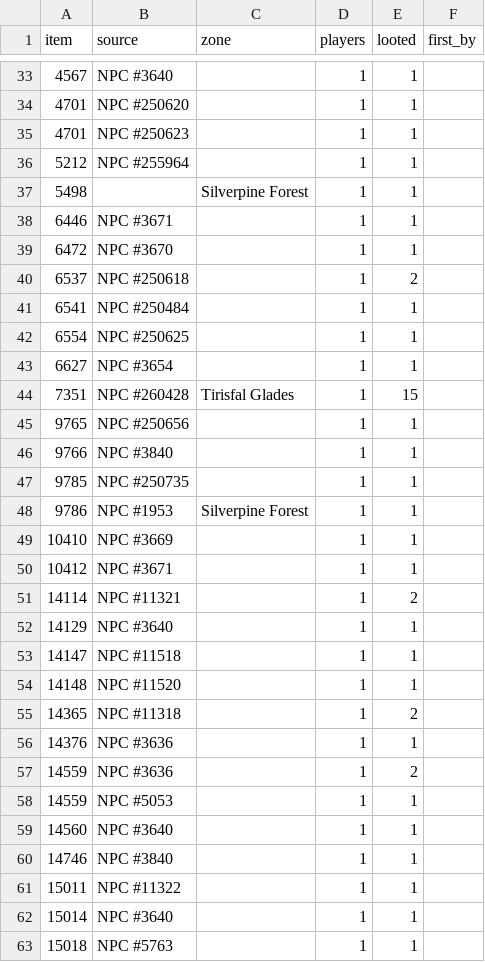
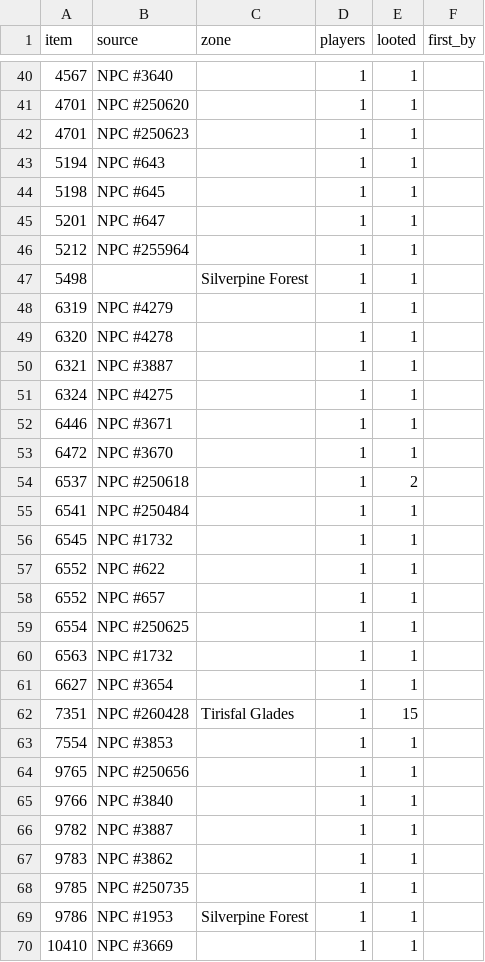
Before and after one commit to Jweyant/forever-xp, a CSV file: gamedata/players/loot.csv, drawn as a sheet; only a part is shown, gaps mark what is left out; the shorter side is filled out with more unchanged rows; the diff covers the shown part only.

```diff
--- a/gamedata/players/loot.csv
+++ b/gamedata/players/loot.csv
@@ -35,4 +42,11 @@ item,source,zone,players,looted,first_by
 4701,"NPC #250623","",1,1,""
+5194,"NPC #643","",1,1,""
+5198,"NPC #645","",1,1,""
+5201,"NPC #647","",1,1,""
 5212,"NPC #255964","",1,1,""
 5498,"","Silverpine Forest",1,1,""
+6319,"NPC #4279","",1,1,""
+6320,"NPC #4278","",1,1,""
+6321,"NPC #3887","",1,1,""
+6324,"NPC #4275","",1,1,""
 6446,"NPC #3671","",1,1,""
@@ -41,7 +55,14 @@ item,source,zone,players,looted,first_by
 6541,"NPC #250484","",1,1,""
+6545,"NPC #1732","",1,1,""
+6552,"NPC #622","",1,1,""
+6552,"NPC #657","",1,1,""
 6554,"NPC #250625","",1,1,""
+6563,"NPC #1732","",1,1,""
 6627,"NPC #3654","",1,1,""
 7351,"NPC #260428","Tirisfal Glades",1,15,""
+7554,"NPC #3853","",1,1,""
 9765,"NPC #250656","",1,1,""
 9766,"NPC #3840","",1,1,""
+9782,"NPC #3887","",1,1,""
+9783,"NPC #3862","",1,1,""
 9785,"NPC #250735","",1,1,""
```
Also changed, not shown: 10 added rows elsewhere in this file, gamedata/players/quest_timing.csv, 1 other file.
